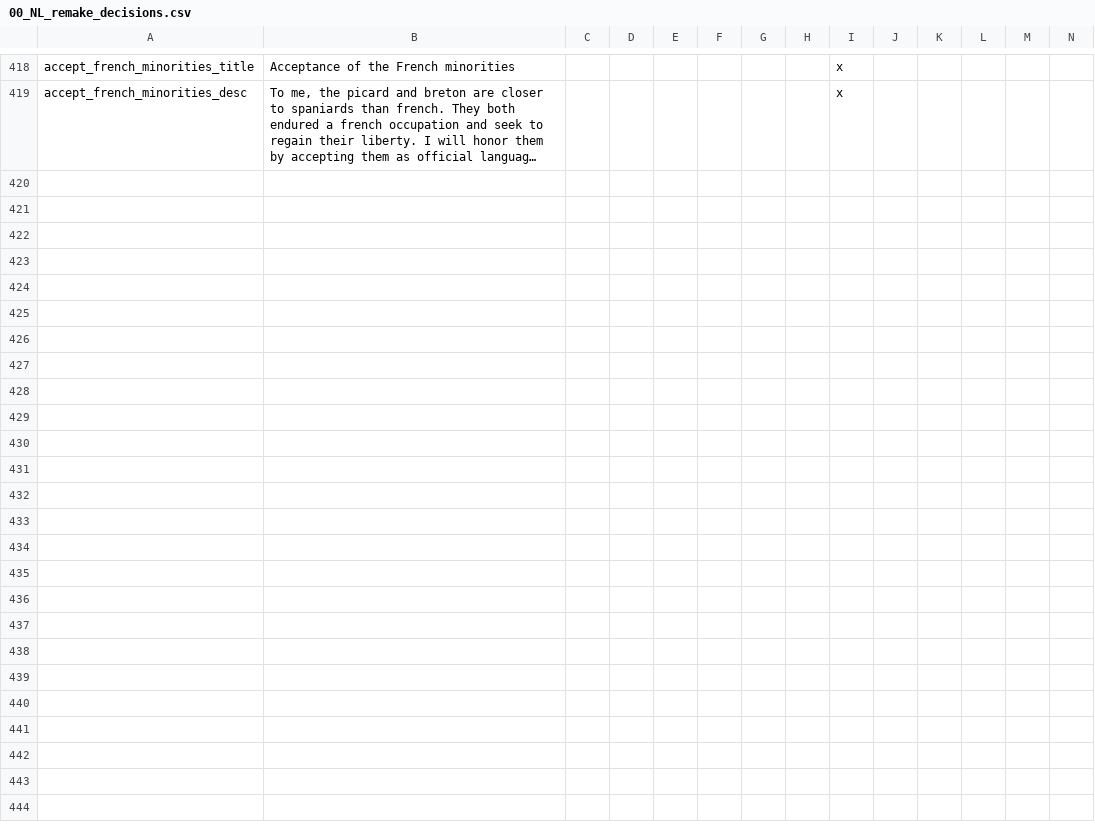
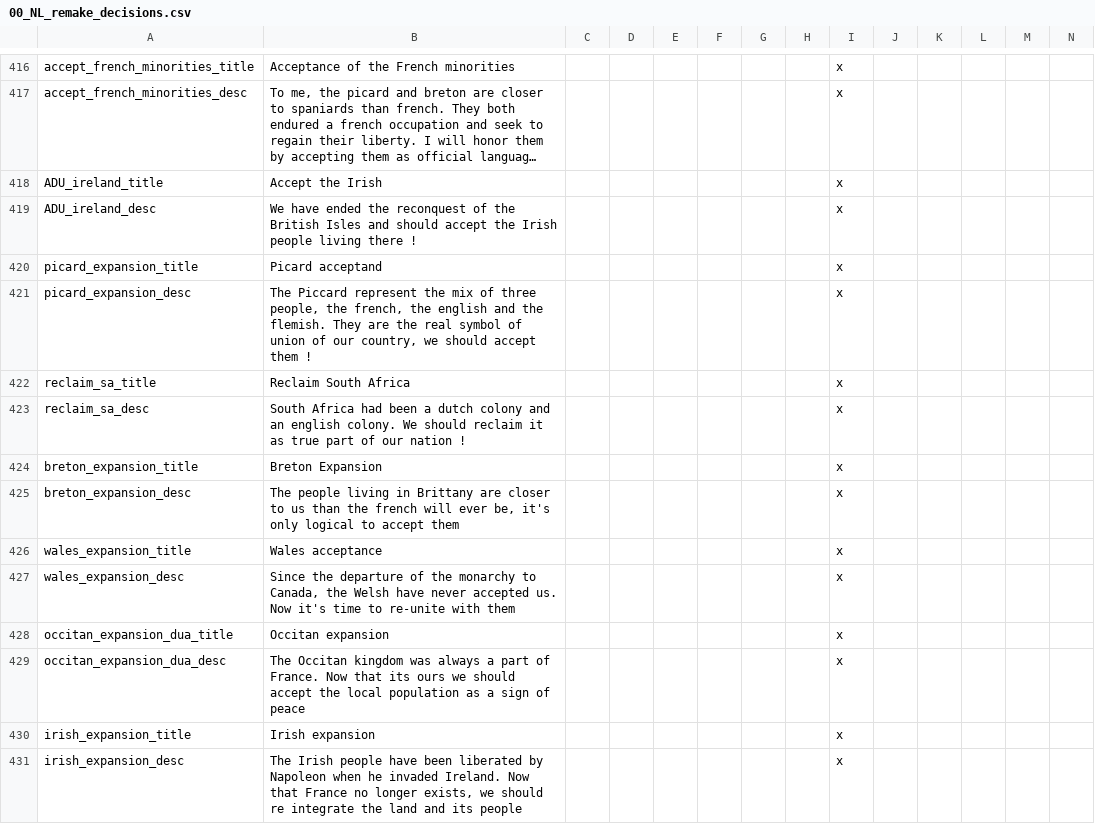
Before and after one commit to MaTi5893/Napoleon-s-Legacy-Remastered, a CSV file: Napoleon's Legacy_Remake/localisation/00_NL_remake_decisions.csv, drawn as a sheet; only a part is shown, gaps mark what is left out; long unchanged cells end in …; rows hold the shown columns only; the diff covers the shown part only; the diff names each change by its address in the sheet, - before the commit and + after, or states it on an @@ line.

Commit message:
ENG expansion

```diff
--- a/Napoleon's Legacy_Remake/localisation/00_NL_remake_decisions.csv
+++ b/Napoleon's Legacy_Remake/localisation/00_NL_remake_decisions.csv
+row 418: ADU_ireland_title | Accept the Irish |  |  |  |  |  |  | x
+row 419: ADU_ireland_desc | We have ended the reconquest of the British Isles and should accept the Irish people living there ! |  |  |  |  |  |  | x
+row 420: picard_expansion_title | Picard acceptand |  |  |  |  |  |  | x
+row 421: picard_expansion_desc | The Piccard represent the mix of three people, the french, the english and the flemish. They are the real symbol of union of our country, we should accept them ! |  |  |  |  |  |  | x
+row 422: reclaim_sa_title | Reclaim South Africa |  |  |  |  |  |  | x
+row 423: reclaim_sa_desc | South Africa had been a dutch colony and an english colony. We should reclaim it as true part of our nation ! |  |  |  |  |  |  | x
+row 424: breton_expansion_title | Breton Expansion |  |  |  |  |  |  | x
+row 425: breton_expansion_desc | The people living in Brittany are closer to us than the french will ever be, it's only logical to accept them |  |  |  |  |  |  | x
+row 426: wales_expansion_title | Wales acceptance |  |  |  |  |  |  | x
+row 427: wales_expansion_desc | Since the departure of the monarchy to Canada, the Welsh have never accepted us. Now it's time to re-unite with them |  |  |  |  |  |  | x
+row 428: occitan_expansion_dua_title | Occitan expansion |  |  |  |  |  |  | x
+row 429: occitan_expansion_dua_desc | The Occitan kingdom was always a part of France. Now that its ours we should accept the local population as a sign of peace |  |  |  |  |  |  | x
+row 430: irish_expansion_title | Irish expansion |  |  |  |  |  |  | x
+row 431: irish_expansion_desc | The Irish people have been liberated by Napoleon when he invaded Ireland. Now that France no longer exists, we should re integrate the land and its people |  |  |  |  |  |  | x
```
Also changed, not shown: 14 added rows and 2 removed rows elsewhere in this file, Napoleon's Legacy_Remake/localisation/00_NL_Misc.csv, Napoleon's Legacy_Remake/localisation/00_NL_remake_events.csv, 38 other files.
